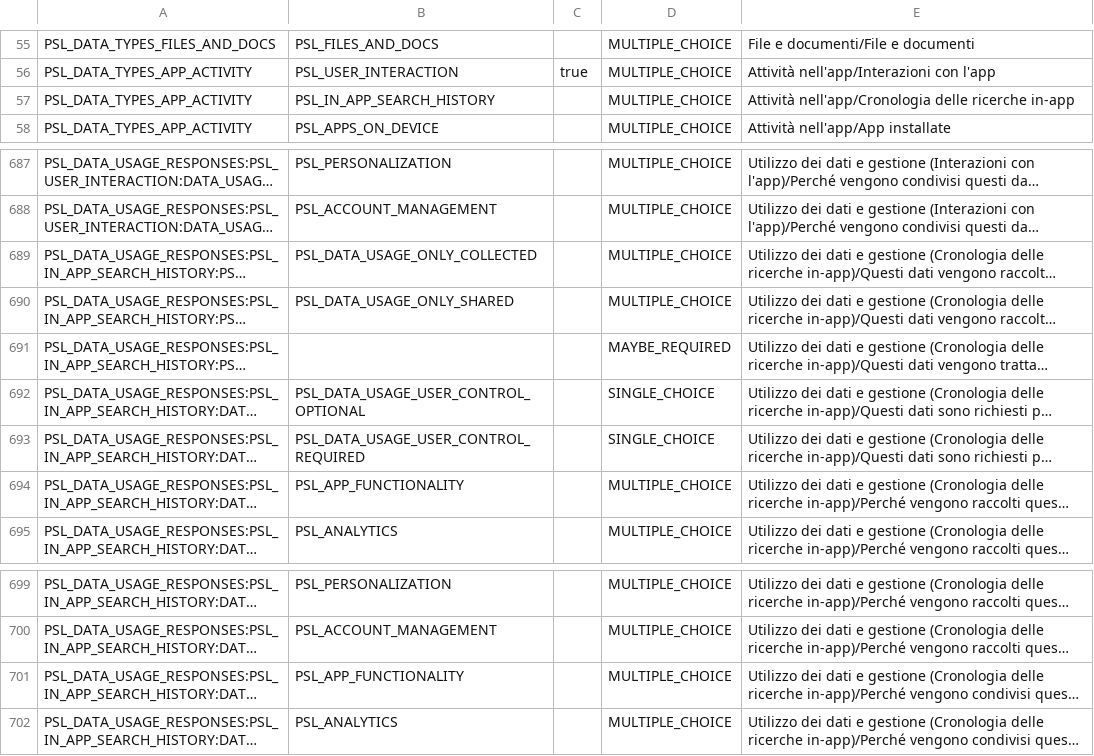
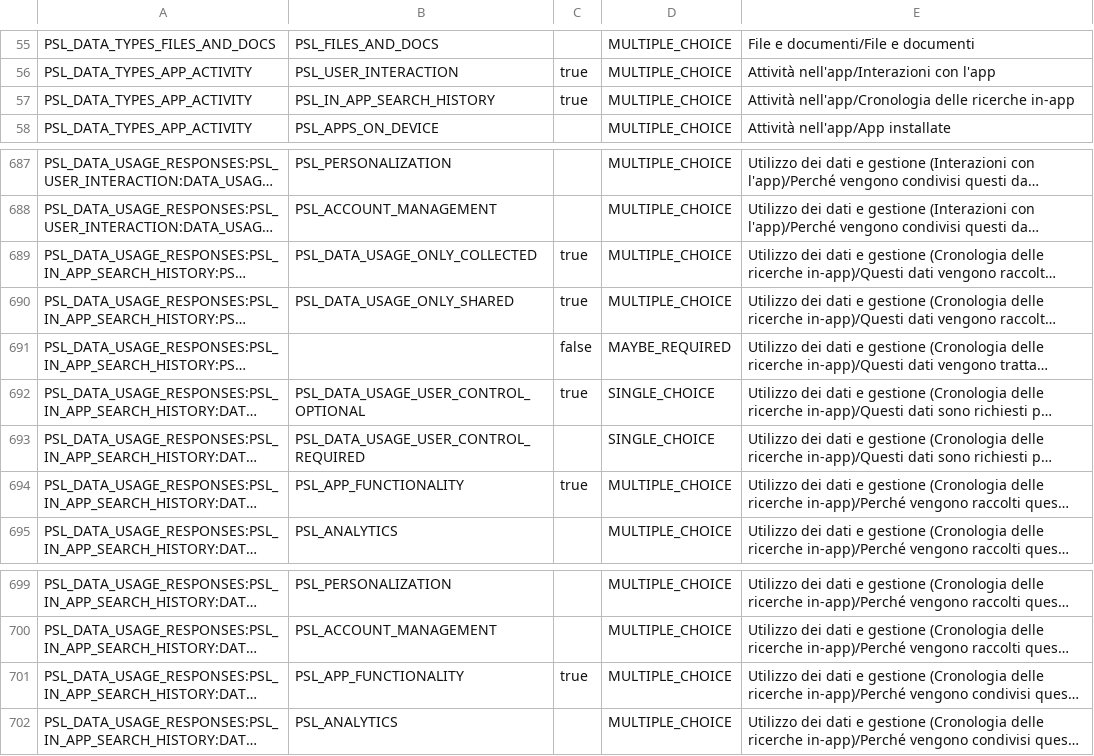
Before and after one commit to brunobottazzini/Vinoozy, a CSV file: distribution/google-play/data-safety.csv, drawn as a sheet; only a part is shown, gaps mark what is left out; long unchanged cells end in …; the diff names each change by its address in the sheet, - before the commit and + after, or states it on an @@ line.

Commit message:
Play Console and GitHub handoff notes, data safety form, actions-release-fix record

```diff
--- a/distribution/google-play/data-safety.csv
+++ b/distribution/google-play/data-safety.csv
-C57: (empty)
+C57: true
-C689:C690: (empty)
+C689:C690: true
-C691: (empty)
+C691: false
-C692: (empty)
+C692: true
-C694: (empty)
+C694: true
-C701: (empty)
+C701: true
```
Also changed, not shown: 36 other files.
